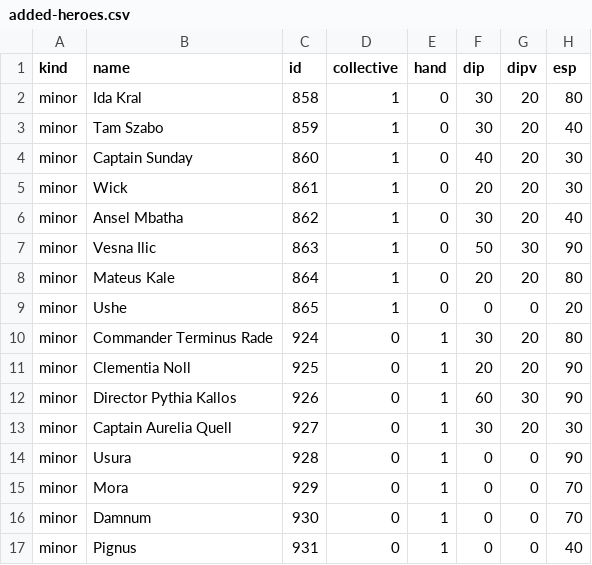
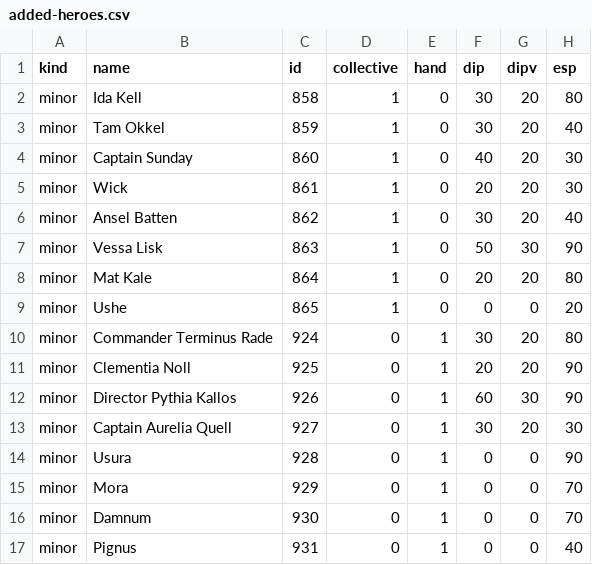
Before and after one commit to paulgazagnaire/Praedra, a CSV file: data/design/added-heroes.csv, drawn as a sheet; only a part is shown; the diff names each change by its address in the sheet, - before the commit and + after, or states it on an @@ line.

```diff
--- a/data/design/added-heroes.csv
+++ b/data/design/added-heroes.csv
-B2 (name): Ida Kral
+B2 (name): Ida Kell
-B3 (name): Tam Szabo
+B3 (name): Tam Okkel
-B6 (name): Ansel Mbatha
+B6 (name): Ansel Batten
-B7 (name): Vesna Ilic
+B7 (name): Vessa Lisk
-B8 (name): Mateus Kale
+B8 (name): Mat Kale
```
Also changed, not shown: data/classic/characters.csv, data/design/name-migrations.csv, 11 other files.
